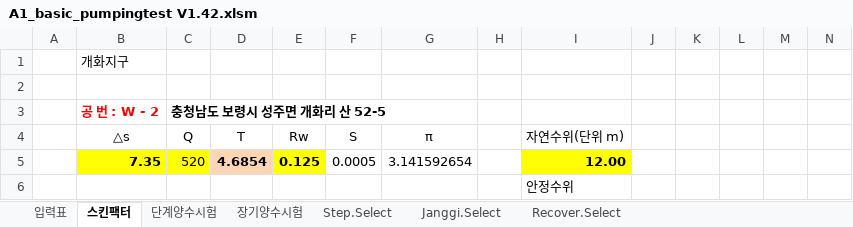
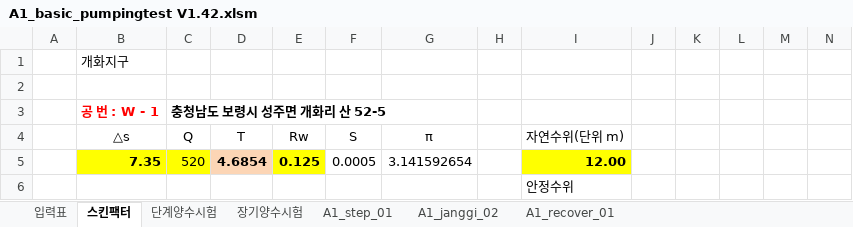
Before and after one commit to VB6Hobbyst7/02_Excel, an Excel workbook: XLS/A1_basic_pumpingtest V1.42.xlsm, sheet 스킨팩터, drawn as a sheet; only a part is shown; values as stored, in another font and other column widths than the file's, no borders; charts and pictures not drawn; the diff names each change by its address in the sheet, - before the commit and + after, or states it on an @@ line.

```diff
--- a/XLS/A1_basic_pumpingtest V1.42.xlsm (sheet 스킨팩터)
+++ b/XLS/A1_basic_pumpingtest V1.42.xlsm (sheet 스킨팩터)
-sheet tab: Step.Select
+sheet tab: A1_step_01
-sheet tab: Janggi.Select
+sheet tab: A1_janggi_02
-sheet tab: Recover.Select
+sheet tab: A1_recover_01
-B3 (△s): 공 번 : W - 2
+B3 (△s): 공 번 : W - 1
```
Also changed, not shown: sheet 장기양수시험, sheet A1_recover_01, sheet A1_janggi_02, sheet A1_step_01, sheet 입력표, sheet 단계양수시험, formulas that keep their value, charts or pictures.
